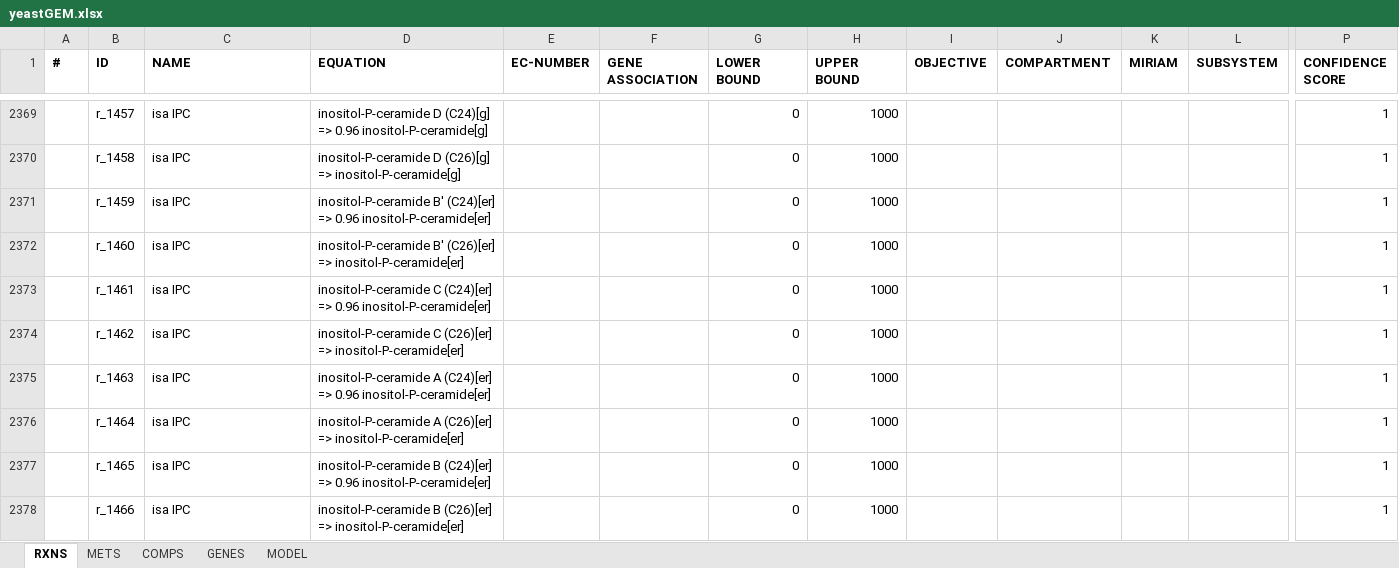
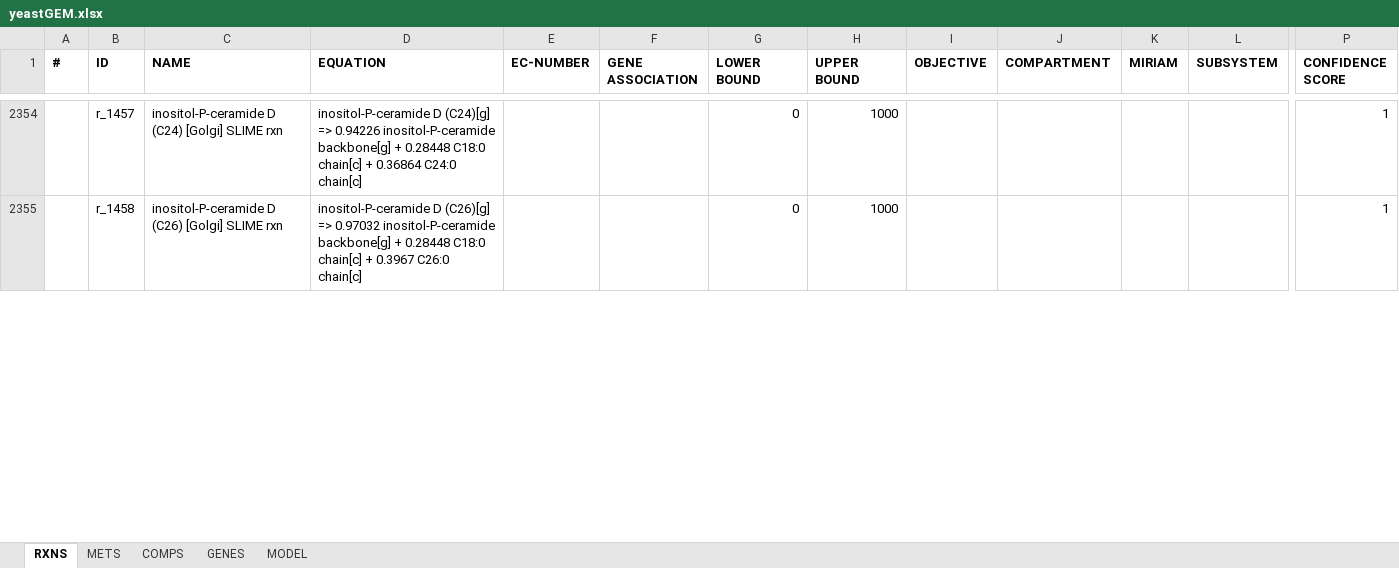
Before and after one commit to weilandtd/yeast-GEM, an Excel workbook: ModelFiles/xlsx/yeastGEM.xlsx, sheet RXNS, drawn as a sheet; only a part is shown, gaps mark what is left out; values as stored, in another font and other column widths than the file's, no borders; removed rows and columns are numbered as before the commit, all else as after; rows hold the shown columns only; the diff covers the shown part only; the diff names each change by its address in the sheet, - before the commit and + after, or states it on an @@ line.

```diff
--- a/ModelFiles/xlsx/yeastGEM.xlsx (sheet RXNS)
+++ b/ModelFiles/xlsx/yeastGEM.xlsx (sheet RXNS)
-C2354 (NAME): isa IPC
+C2354 (NAME): inositol-P-ceramide D (C24) [Golgi] SLIME rxn
-D2354 (EQUATION): …(C24)[g] => 0.96 inositol-P-ceramide[g]
+D2354 (EQUATION): …(C24)[g] => 0.94226 inositol-P-ceramide backbone[g] + 0.28448 C18:0 chain[c] + 0.36864 C24:0 chain[c]
-C2355 (NAME): isa IPC
+C2355 (NAME): inositol-P-ceramide D (C26) [Golgi] SLIME rxn
-D2355 (EQUATION): …(C26)[g] => inositol-P-ceramide[g]
+D2355 (EQUATION): …(C26)[g] => 0.97032 inositol-P-ceramide backbone[g] + 0.28448 C18:0 chain[c] + 0.3967 C26:0 chain[c]
-row 2371:  | r_1459 | isa IPC | inositol-P-ceramide B' (C24)[er] => 0.96 inositol-P-ceramide[er] |  |  | 0 | 1000 |  |  |  |  | 1
-row 2372:  | r_1460 | isa IPC | inositol-P-ceramide B' (C26)[er] => inositol-P-ceramide[er] |  |  | 0 | 1000 |  |  |  |  | 1
-row 2373:  | r_1461 | isa IPC | inositol-P-ceramide C (C24)[er] => 0.96 inositol-P-ceramide[er] |  |  | 0 | 1000 |  |  |  |  | 1
-row 2374:  | r_1462 | isa IPC | inositol-P-ceramide C (C26)[er] => inositol-P-ceramide[er] |  |  | 0 | 1000 |  |  |  |  | 1
-row 2375:  | r_1463 | isa IPC | inositol-P-ceramide A (C24)[er] => 0.96 inositol-P-ceramide[er] |  |  | 0 | 1000 |  |  |  |  | 1
-row 2376:  | r_1464 | isa IPC | inositol-P-ceramide A (C26)[er] => inositol-P-ceramide[er] |  |  | 0 | 1000 |  |  |  |  | 1
-row 2377:  | r_1465 | isa IPC | inositol-P-ceramide B (C24)[er] => 0.96 inositol-P-ceramide[er] |  |  | 0 | 1000 |  |  |  |  | 1
-row 2378:  | r_1466 | isa IPC | inositol-P-ceramide B (C26)[er] => inositol-P-ceramide[er] |  |  | 0 | 1000 |  |  |  |  | 1
```
Also changed, not shown: 101 added rows, 69 removed rows and 208 edited cells elsewhere in this sheet, sheet METS, sheet MODEL, 4 other files.
